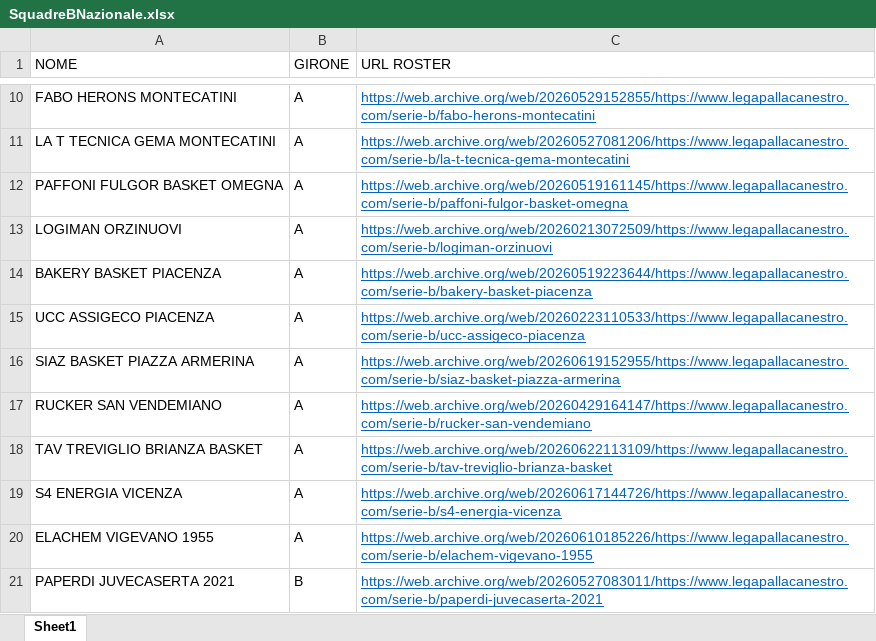
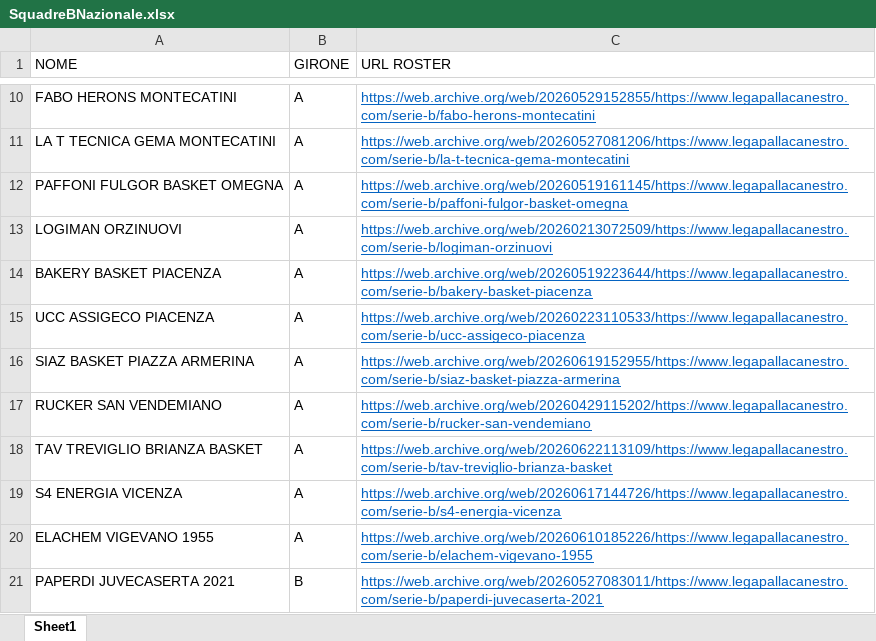
Before and after one commit to TdP-prove-finali/ParisiFederico, an Excel workbook: scraper/SquadreBNazionale.xlsx, sheet Sheet1, drawn as a sheet; only a part is shown, gaps mark what is left out; values as stored, in another font and other column widths than the file's, no borders; the diff names each change by its address in the sheet, - before the commit and + after, or states it on an @@ line.

Commit message:
stats and data added on the database, scraping was succesfull. Next step, completing adding serie a2 data

```diff
--- a/scraper/SquadreBNazionale.xlsx (sheet Sheet1)
+++ b/scraper/SquadreBNazionale.xlsx (sheet Sheet1)
-C17 (URL ROSTER): https://web.archive.org/web/20260429164147/https://www.legapallacanestro.com/serie-b/rucker-san-vendemiano
+C17 (URL ROSTER): https://web.archive.org/web/20260429115202/https://www.legapallacanestro.com/serie-b/rucker-san-vendemiano
```
Also changed, not shown: 9 other files.
